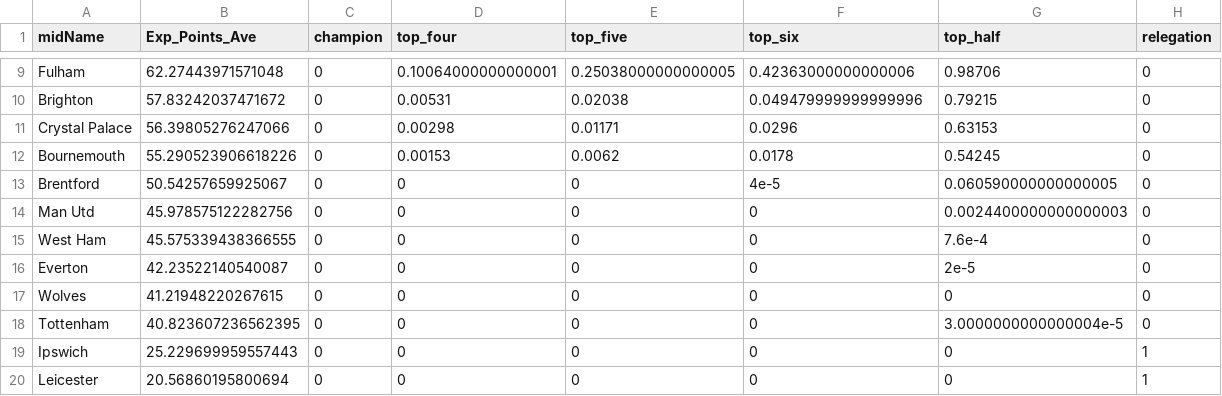
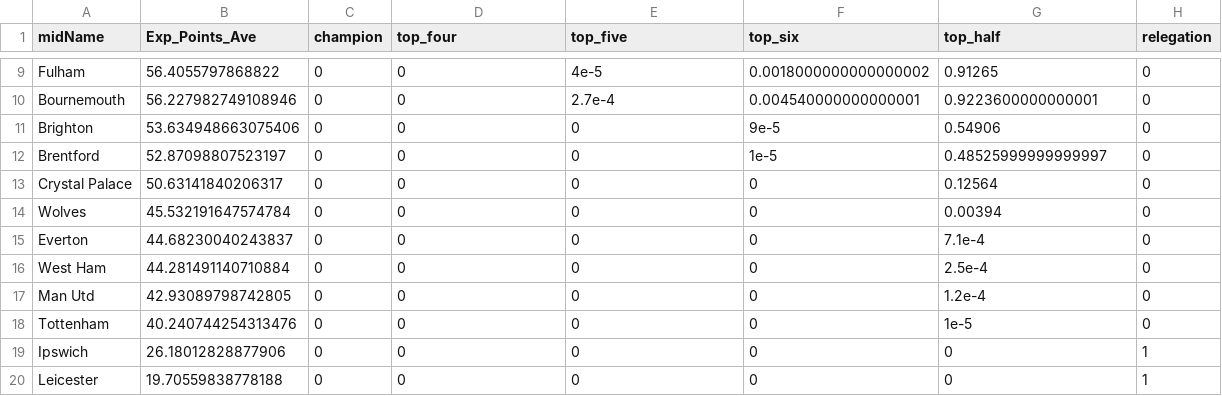
Before and after one commit to p0bs/PL-scan, a CSV file: projections19.csv, drawn as a sheet; only a part is shown, gaps mark what is left out; removed rows and columns are numbered as before the commit, all else as after; the diff covers the shown part only; the diff names each change by its address in the sheet, - before the commit and + after, or states it on an @@ line.

```diff
--- a/projections19.csv
+++ b/projections19.csv
-B9 (Exp_Points_Ave): 62.27443971571048
+B9 (Exp_Points_Ave): 56.4055797868822
-D9 (top_four): 0.10064000000000001
+D9 (top_four): 0
-E9 (top_five): 0.25038000000000005
+E9 (top_five): 4e-5
-F9 (top_six): 0.42363000000000006
+F9 (top_six): 0.0018000000000000002
-G9 (top_half): 0.98706
+G9 (top_half): 0.91265
-row 10: Brighton | 57.83242037471672 | 0 | 0.00531 | 0.02038 | 0.049479999999999996 | 0.79215 | 0
-row 11: Crystal Palace | 56.39805276247066 | 0 | 0.00298 | 0.01171 | 0.0296 | 0.63153 | 0
-B10 (Exp_Points_Ave): 55.290523906618226
+B10 (Exp_Points_Ave): 56.227982749108946
-D10 (top_four): 0.00153
+D10 (top_four): 0
-E10 (top_five): 0.0062
+E10 (top_five): 2.7e-4
-F10 (top_six): 0.0178
+F10 (top_six): 0.004540000000000001
-G10 (top_half): 0.54245
+G10 (top_half): 0.9223600000000001
+row 11: Brighton | 53.634948663075406 | 0 | 0 | 0 | 9e-5 | 0.54906 | 0
-B12 (Exp_Points_Ave): 50.54257659925067
+B12 (Exp_Points_Ave): 52.87098807523197
-F12 (top_six): 4e-5
+F12 (top_six): 1e-5
-G12 (top_half): 0.060590000000000005
+G12 (top_half): 0.48525999999999997
-A13 (midName): Man Utd
+A13 (midName): Crystal Palace
-B13 (Exp_Points_Ave): 45.978575122282756
+B13 (Exp_Points_Ave): 50.63141840206317
-G13 (top_half): 0.0024400000000000003
+G13 (top_half): 0.12564
-A14 (midName): West Ham
+A14 (midName): Wolves
-B14 (Exp_Points_Ave): 45.575339438366555
+B14 (Exp_Points_Ave): 45.532191647574784
-G14 (top_half): 7.6e-4
+G14 (top_half): 0.00394
-B15 (Exp_Points_Ave): 42.23522140540087
+B15 (Exp_Points_Ave): 44.68230040243837
-G15 (top_half): 2e-5
+G15 (top_half): 7.1e-4
-A16 (midName): Wolves
+A16 (midName): West Ham
-B16 (Exp_Points_Ave): 41.21948220267615
+B16 (Exp_Points_Ave): 44.281491140710884
-G16 (top_half): 0
+G16 (top_half): 2.5e-4
+row 17: Man Utd | 42.93089798742805 | 0 | 0 | 0 | 0 | 1.2e-4 | 0
-B18 (Exp_Points_Ave): 40.823607236562395
+B18 (Exp_Points_Ave): 40.240744254313476
-G18 (top_half): 3.0000000000000004e-5
+G18 (top_half): 1e-5
-B19 (Exp_Points_Ave): 25.229699959557443
+B19 (Exp_Points_Ave): 26.18012828877906
-B20 (Exp_Points_Ave): 20.56860195800694
+B20 (Exp_Points_Ave): 19.70559838778188
```
Also changed, not shown: 1 added row, 1 removed row and 29 edited cells elsewhere in this file, log.csv, projections78.csv, 3 other files.
